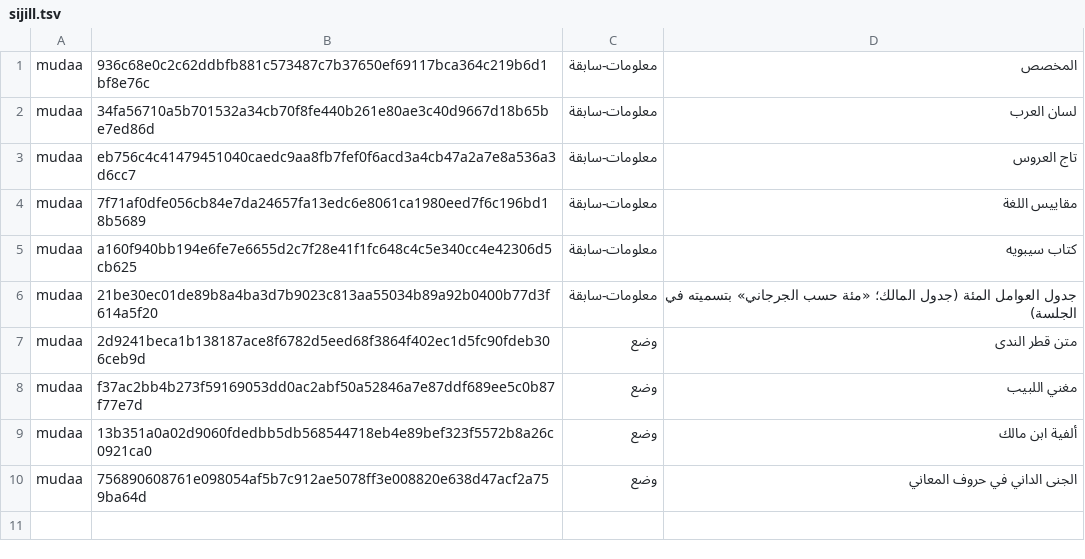
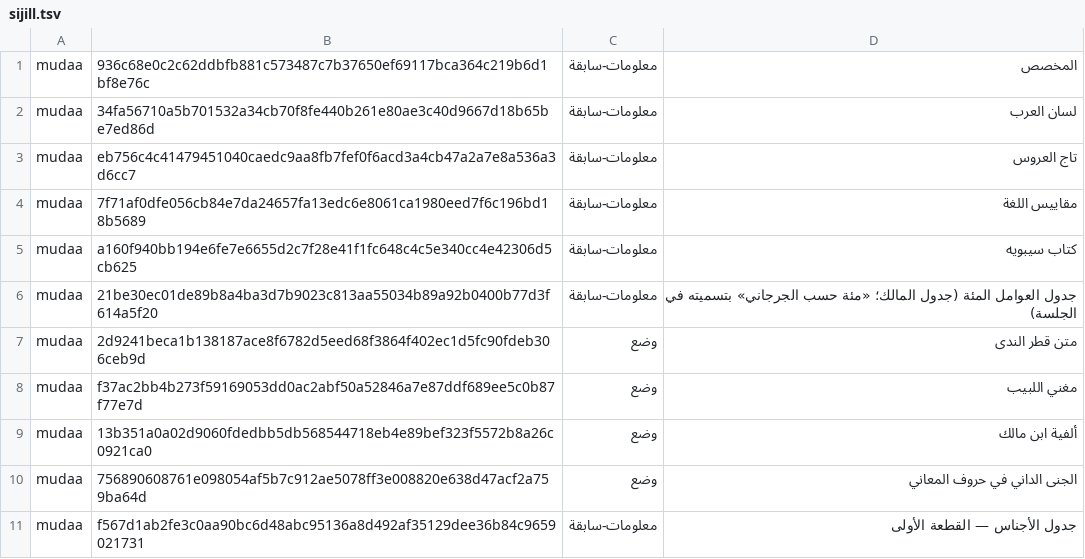
Before and after one commit to Saleh1967/Mashru, a TSV file: mudaat/sijill.tsv, drawn as a sheet.

```diff
--- a/mudaat/sijill.tsv
+++ b/mudaat/sijill.tsv
@@ -10 +10,2 @@ mudaa	13b351a0a02d9060fdedbb5db568544718eb4e89bef323f5572b8a26c0921ca0	وضع	أ
 mudaa	756890608761e098054af5b7c912ae5078ff3e008820e638d47acf2a759ba64d	وضع	الجنى الداني في حروف المعاني
+mudaa	f567d1ab2fe3c0aa90bc6d48abc95136a8d492af35129dee36b84c9659021731	معلومات-سابقة	جدول الأجناس — القطعة الأولى
```
Also changed, not shown: 12 other files.
